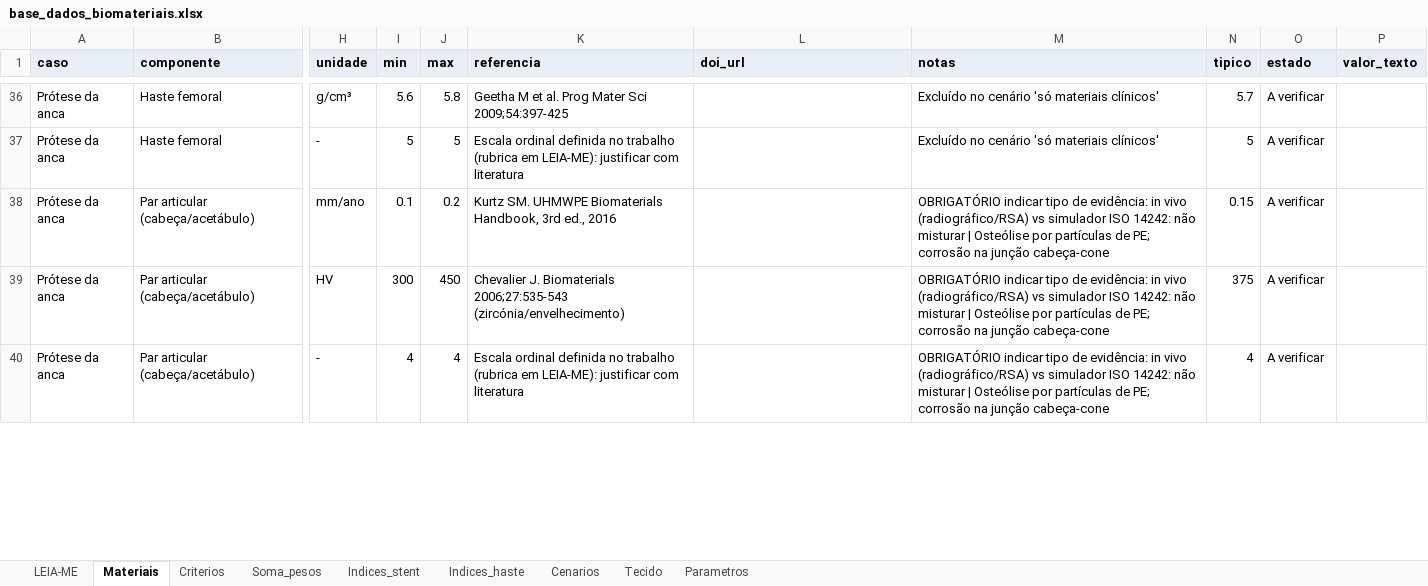
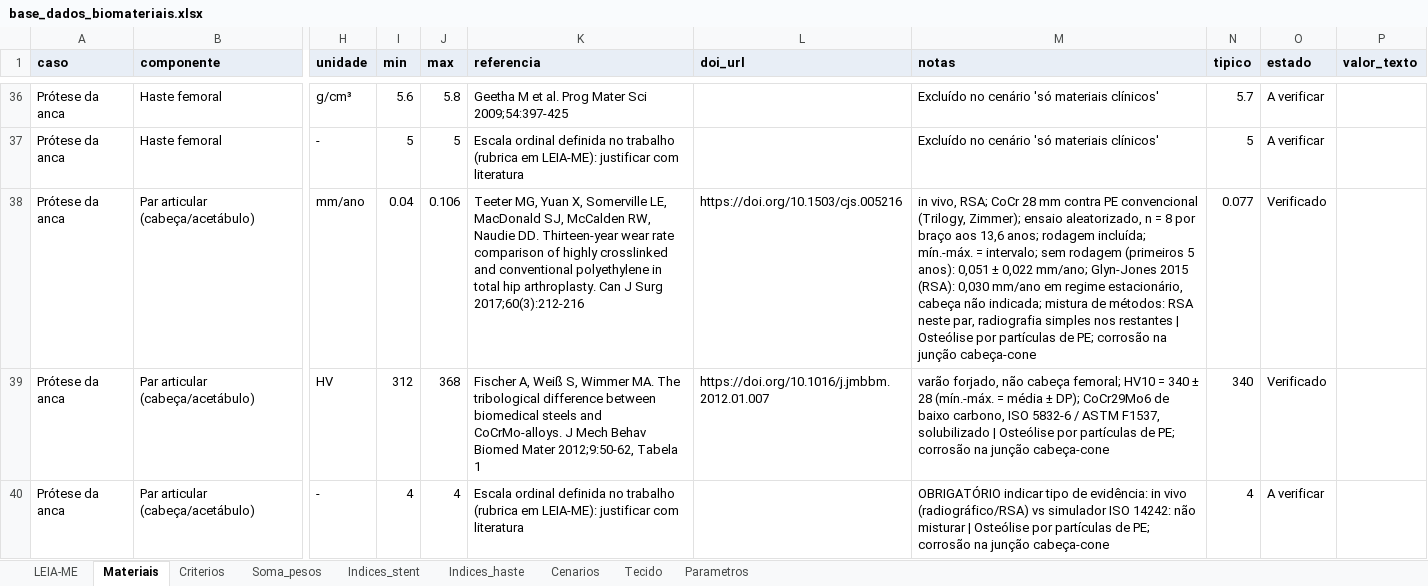
Before and after one commit to andremassuca/biomat-mcdm, an Excel workbook: data/base_dados_biomateriais.xlsx, sheet Materiais, drawn as a sheet; only a part is shown, gaps mark what is left out; values as stored, in another font and other column widths than the file's, no borders; the diff covers the shown part only; the diff names each change by its address in the sheet, - before the commit and + after, or states it on an @@ line.

Commit message:
Par articular: desgaste in vivo e dureza da cabeça com fontes verificadas, simulador à parte na tabela de apoio

```diff
--- a/data/base_dados_biomateriais.xlsx (sheet Materiais)
+++ b/data/base_dados_biomateriais.xlsx (sheet Materiais)
-I38 (min): 0.1
+I38 (min): 0.04
-J38 (max): 0.2
+J38 (max): 0.106
-K38 (referencia): Kurtz SM. UHMWPE Biomaterials Handbook, 3rd ed., 2016
+K38 (referencia): Teeter MG, Yuan X, Somerville LE, MacDonald SJ, McCalden RW, Naudie DD. Thirteen-year wear rate comparison of highly crosslinked and conventional polyethylene in total hip arthroplasty. Can J Surg 2017;60(3):212-216
-L38 (doi_url): (empty)
+L38 (doi_url): https://doi.org/10.1503/cjs.005216
-M38 (notas): OBRIGATÓRIO indicar tipo de evidência: in vivo (radiográfico/RSA) vs simulador ISO 14242: não misturar | Osteólise…
+M38 (notas): in vivo, RSA; CoCr 28 mm contra PE convencional (Trilogy, Zimmer); ensaio aleatorizado, n = 8 por braço aos 13,6 anos; rodagem incluída; mín.-máx. = intervalo; sem rodagem (primeiros 5 anos): 0,051 ± 0,022 mm/ano; Glyn-Jones 2015 (RSA): 0,030 mm/ano em regime estacionário, cabeça não indicada; mistura de métodos: RSA neste par, radiografia simples nos restantes | Osteólise…
-N38 (tipico): 0.15
+N38 (tipico): 0.077
-O38:O39 (estado): A verificar
+O38:O39 (estado): Verificado
-I39 (min): 300
+I39 (min): 312
-J39 (max): 450
+J39 (max): 368
-K39 (referencia): Chevalier J. Biomaterials 2006;27:535-543 (zircónia/envelhecimento)
+K39 (referencia): Fischer A, Weiß S, Wimmer MA. The tribological difference between biomedical steels and CoCrMo-alloys. J Mech Behav Biomed Mater 2012;9:50-62, Tabela 1
-L39 (doi_url): (empty)
+L39 (doi_url): https://doi.org/10.1016/j.jmbbm.2012.01.007
-M39 (notas): OBRIGATÓRIO indicar tipo de evidência: in vivo (radiográfico/RSA) vs simulador ISO 14242: não misturar | Osteólise…
+M39 (notas): varão forjado, não cabeça femoral; HV10 = 340 ± 28 (mín.-máx. = média ± DP); CoCr29Mo6 de baixo carbono, ISO 5832-6 / ASTM F1537, solubilizado | Osteólise…
-N39 (tipico): 375
+N39 (tipico): 340
```
Also changed, not shown: 56 edited cells elsewhere in this sheet, 3 other files.
